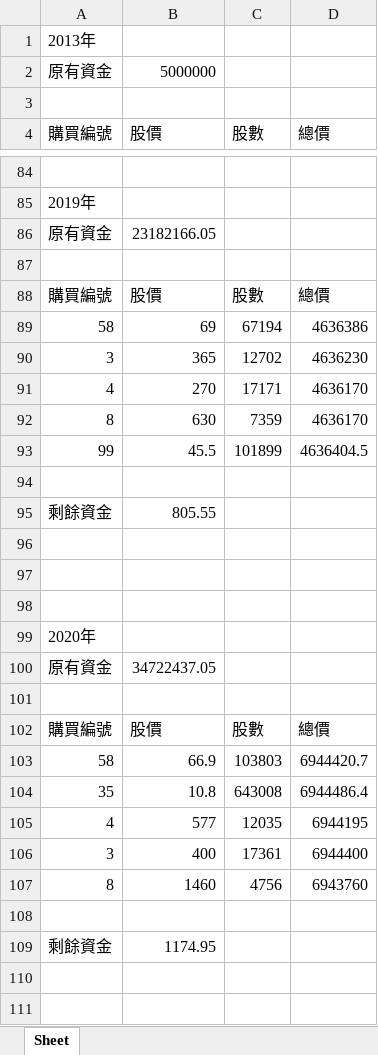
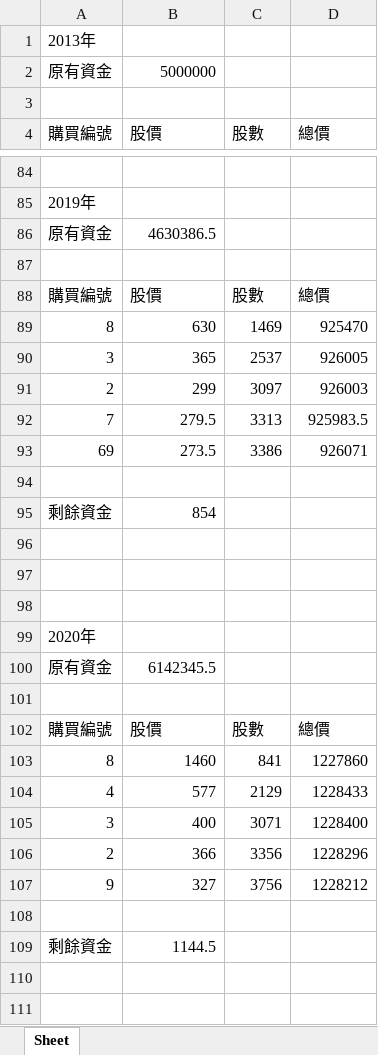
Before and after one commit to cw-87-tw/PassionProject, an Excel workbook: analyzeResults/購買分析結果.xlsx, sheet Sheet, drawn as a sheet; only a part is shown, gaps mark what is left out; values as stored, in another font and other column widths than the file's, no borders; removed rows and columns are numbered as before the commit, all else as after; the diff covers the shown part only; the diff names each change by its address in the sheet, - before the commit and + after, or states it on an @@ line.

```diff
--- a/analyzeResults/購買分析結果.xlsx (sheet Sheet)
+++ b/analyzeResults/購買分析結果.xlsx (sheet Sheet)
-B86 (股價): 23182166.05
+B86 (股價): 4630386.5
-row 89: 58 | 69 | 67194 | 4636386
-row 90: 3 | 365 | 12702 | 4636230
-row 91: 4 | 270 | 17171 | 4636170
-C89 (股數): 7359
+C89 (股數): 1469
-D89 (總價): 4636170
+D89 (總價): 925470
-row 93: 99 | 45.5 | 101899 | 4636404.5
+row 90: 3 | 365 | 2537 | 926005
+row 91: 2 | 299 | 3097 | 926003
+row 92: 7 | 279.5 | 3313 | 925983.5
+row 93: 69 | 273.5 | 3386 | 926071
-B95 (股價): 805.55
+B95 (股價): 854
-B100 (股價): 34722437.05
+B100 (股價): 6142345.5
-row 103: 58 | 66.9 | 103803 | 6944420.7
-row 104: 35 | 10.8 | 643008 | 6944486.4
+row 103: 8 | 1460 | 841 | 1227860
-C104 (股數): 12035
+C104 (股數): 2129
-D104 (總價): 6944195
+D104 (總價): 1228433
-C105 (股數): 17361
+C105 (股數): 3071
-D105 (總價): 6944400
+D105 (總價): 1228400
-row 107: 8 | 1460 | 4756 | 6943760
+row 106: 2 | 366 | 3356 | 1228296
+row 107: 9 | 327 | 3756 | 1228212
-B109 (股價): 1174.95
+B109 (股價): 1144.5
```
Also changed, not shown: 32 added rows, 32 removed rows and 33 edited cells elsewhere in this sheet, 8 other files.
